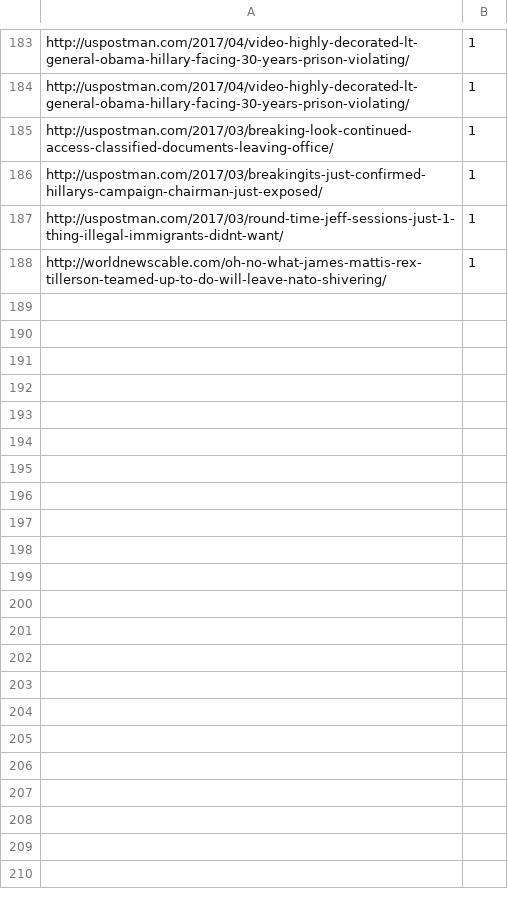
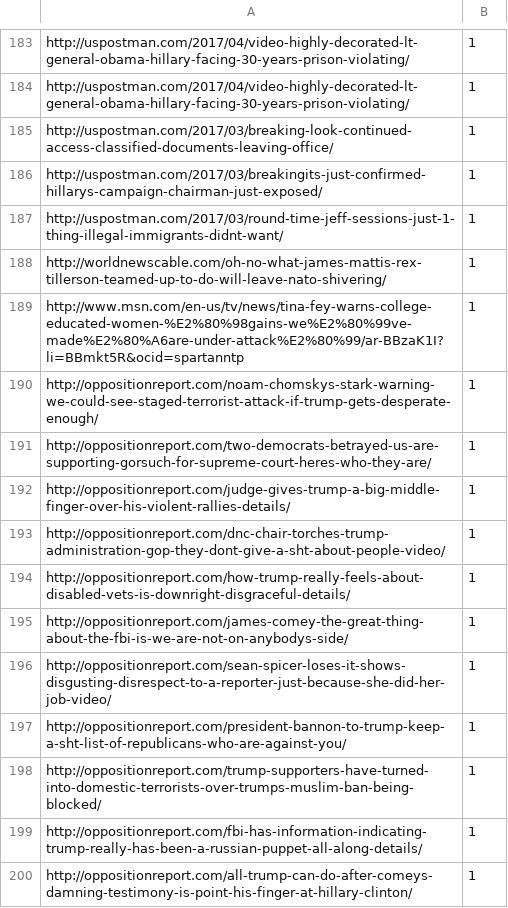
Before and after one commit to bmassman/fake_news, a CSV file: fake_news/scraper/ground_truth_articles.csv, drawn as a sheet; only a part is shown, gaps mark what is left out; the diff names each change by its address in the sheet, - before the commit and + after, or states it on an @@ line.

Commit message:
I have added more fake news articles to ground truth table.

```diff
--- a/fake_news/scraper/ground_truth_articles.csv
+++ b/fake_news/scraper/ground_truth_articles.csv
+row 189: http://www.msn.com/en-us/tv/news/tina-fey-warns-college-educated-women-%E2%80%98gains-we%E2%80%99ve-made%E2%80%A6are-under-attack%E2%80%99/ar-BBzaK1I?li=BBmkt5R&ocid=spartanntp | 1
+row 190: http://oppositionreport.com/noam-chomskys-stark-warning-we-could-see-staged-terrorist-attack-if-trump-gets-desperate-enough/ | 1
+row 191: http://oppositionreport.com/two-democrats-betrayed-us-are-supporting-gorsuch-for-supreme-court-heres-who-they-are/ | 1
+row 192: http://oppositionreport.com/judge-gives-trump-a-big-middle-finger-over-his-violent-rallies-details/ | 1
+row 193: http://oppositionreport.com/dnc-chair-torches-trump-administration-gop-they-dont-give-a-sht-about-people-video/ | 1
+row 194: http://oppositionreport.com/how-trump-really-feels-about-disabled-vets-is-downright-disgraceful-details/ | 1
+row 195: http://oppositionreport.com/james-comey-the-great-thing-about-the-fbi-is-we-are-not-on-anybodys-side/ | 1
+row 196: http://oppositionreport.com/sean-spicer-loses-it-shows-disgusting-disrespect-to-a-reporter-just-because-she-did-her-job-video/ | 1
+row 197: http://oppositionreport.com/president-bannon-to-trump-keep-a-sht-list-of-republicans-who-are-against-you/ | 1
+row 198: http://oppositionreport.com/trump-supporters-have-turned-into-domestic-terrorists-over-trumps-muslim-ban-being-blocked/ | 1
+row 199: http://oppositionreport.com/fbi-has-information-indicating-trump-really-has-been-a-russian-puppet-all-along-details/ | 1
+row 200: http://oppositionreport.com/all-trump-can-do-after-comeys-damning-testimony-is-point-his-finger-at-hillary-clinton/ | 1
```
